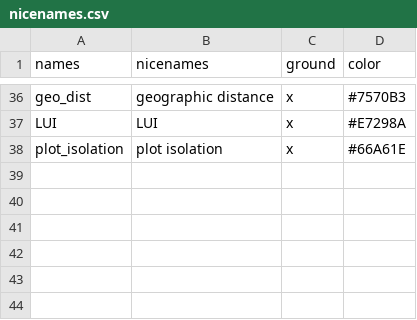
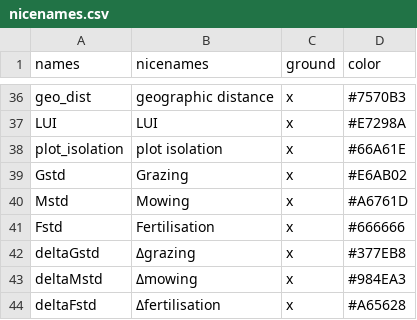
Before and after one commit to allanecology/BetaDivMultifun, a CSV file: vignettes/nicenames.csv, drawn as a sheet; only a part is shown, gaps mark what is left out; the diff names each change by its address in the sheet, - before the commit and + after, or states it on an @@ line.

```diff
--- a/vignettes/nicenames.csv
+++ b/vignettes/nicenames.csv
+row 39: Gstd | Grazing | x | #E6AB02
+row 40: Mstd | Mowing | x | #A6761D
+row 41: Fstd | Fertilisation | x | #666666
+row 42: deltaGstd | Δgrazing | x | #377EB8
+row 43: deltaMstd | Δmowing | x | #984EA3
+row 44: deltaFstd | Δfertilisation | x | #A65628
```
Also changed, not shown: 3 other files.
